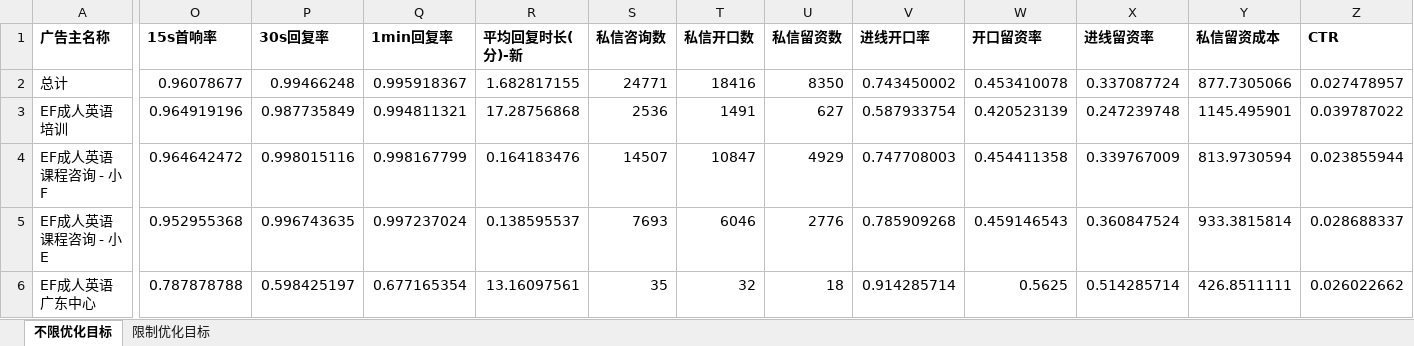
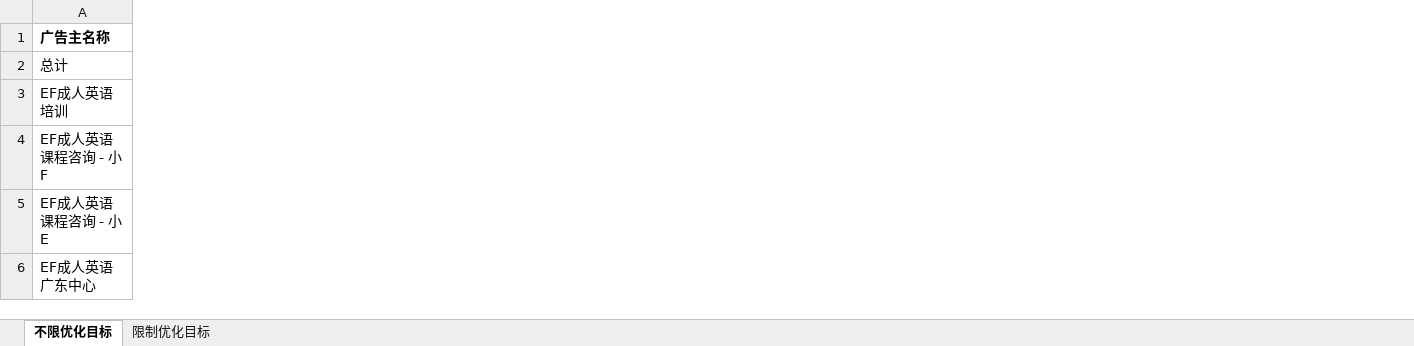
Before and after one commit to Qianyq131/ef-monthly-report, an Excel workbook: EF成人英语_私信数据_2026-06.xlsx, sheet 不限优化目标, drawn as a sheet; only a part is shown, gaps mark what is left out; values as stored, in another font and other column widths than the file's, no borders; the diff names each change by its address in the sheet, - before the commit and + after, or states it on an @@ line.

```diff
--- a/EF成人英语_私信数据_2026-06.xlsx (sheet 不限优化目标)
+++ b/EF成人英语_私信数据_2026-06.xlsx (sheet 不限优化目标)
-column O (15s首响率), rows 2-6: 0.96078677 | 0.964919196 | 0.964642472 | 0.952955368 | 0.787878788
-column P (30s回复率), rows 2-6: 0.99466248 | 0.987735849 | 0.998015116 | 0.996743635 | 0.598425197
-column Q (1min回复率), rows 2-6: 0.995918367 | 0.994811321 | 0.998167799 | 0.997237024 | 0.677165354
-column R (平均回复时长(分)-新), rows 2-6: 1.682817155 | 17.28756868 | 0.164183476 | 0.138595537 | 13.16097561
-column S (私信咨询数), rows 2-6: 24771 | 2536 | 14507 | 7693 | 35
-column T (私信开口数), rows 2-6: 18416 | 1491 | 10847 | 6046 | 32
-column U (私信留资数), rows 2-6: 8350 | 627 | 4929 | 2776 | 18
-column V (进线开口率), rows 2-6: 0.743450002 | 0.587933754 | 0.747708003 | 0.785909268 | 0.914285714
-column W (开口留资率), rows 2-6: 0.453410078 | 0.420523139 | 0.454411358 | 0.459146543 | 0.5625
-column X (进线留资率), rows 2-6: 0.337087724 | 0.247239748 | 0.339767009 | 0.360847524 | 0.514285714
-column Y (私信留资成本), rows 2-6: 877.7305066 | 1145.495901 | 813.9730594 | 933.3815814 | 426.8511111
-column Z (CTR), rows 2-6: 0.027478957 | 0.039787022 | 0.023855944 | 0.028688337 | 0.026022662
```
Also changed, not shown: sheet 限制优化目标.
